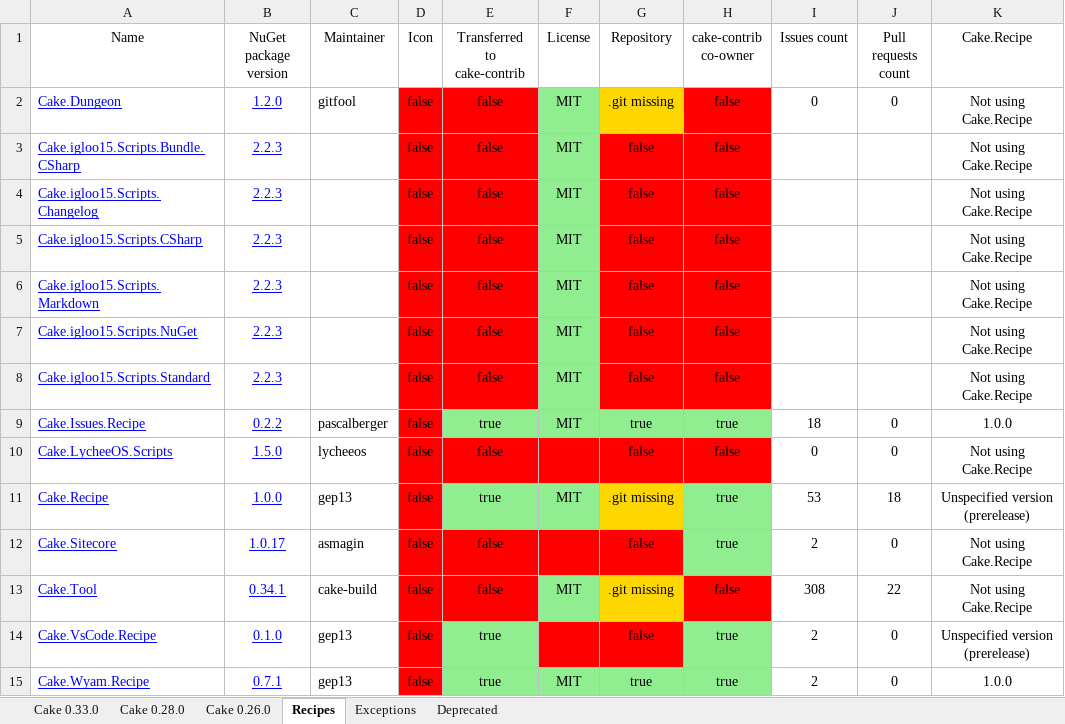
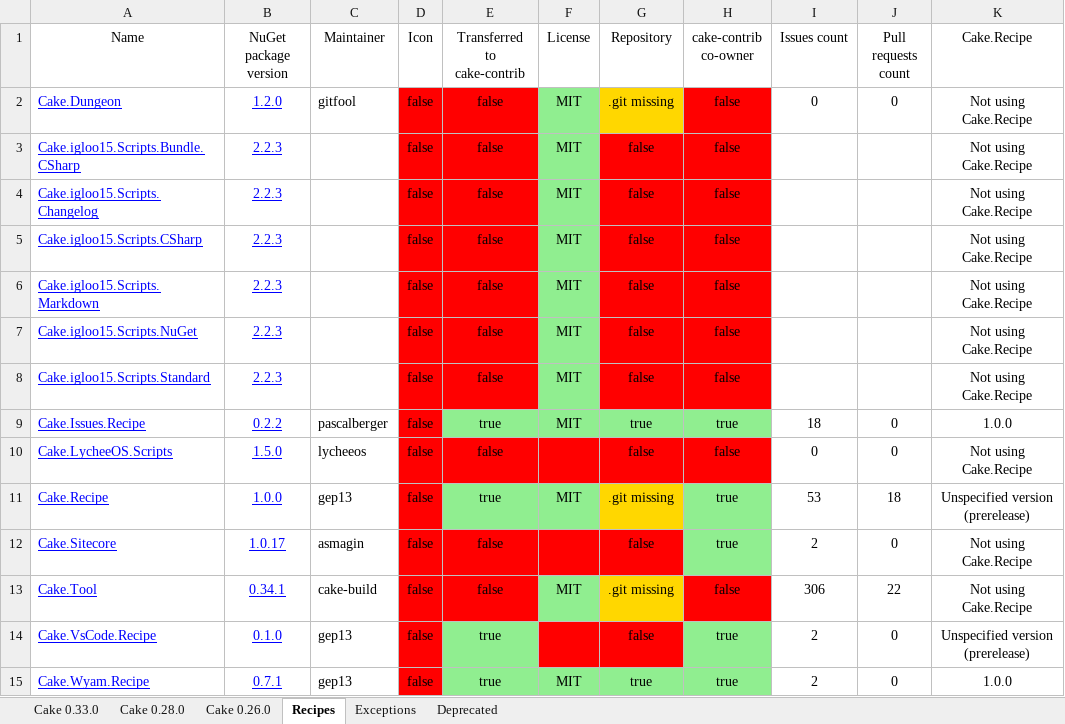
Before and after one commit to cake-contrib/Home, an Excel workbook: Audit.xlsx, sheet Recipes, drawn as a sheet; values as stored, in another font and other column widths than the file's, no borders; the diff names each change by its address in the sheet, - before the commit and + after, or states it on an @@ line.

```diff
--- a/Audit.xlsx (sheet Recipes)
+++ b/Audit.xlsx (sheet Recipes)
-I13 (Issues count): 308
+I13 (Issues count): 306
```
Also changed, not shown: sheet Cake 0.33.0, sheet Cake 0.28.0, sheet Cake 0.26.0, 7 other files.
